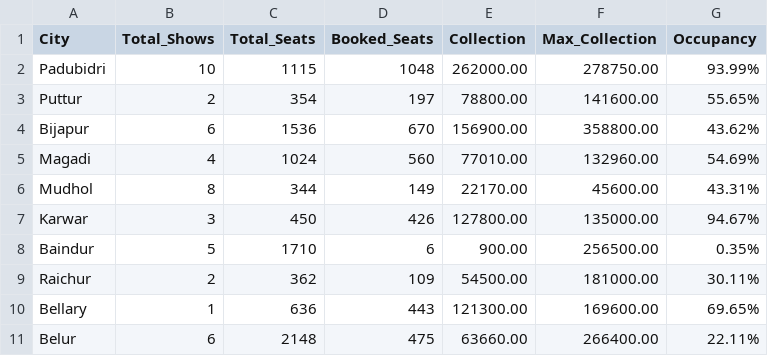
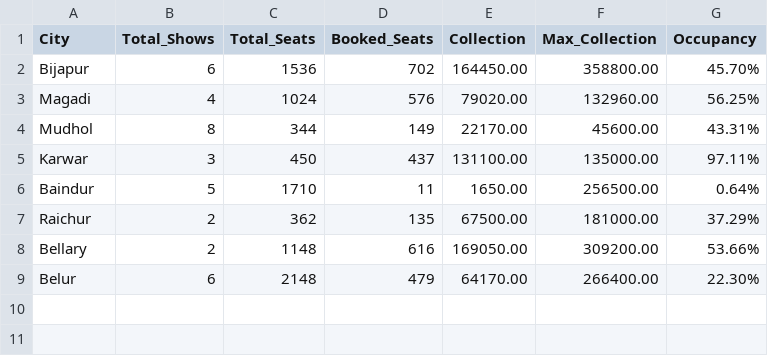
Before and after one commit to Cinemadata/Bms_Karnataka, a CSV file: output_karnataka/karnataka_citywise_20251001.csv, drawn as a sheet.

```diff
--- a/output_karnataka/karnataka_citywise_20251001.csv
+++ b/output_karnataka/karnataka_citywise_20251001.csv
@@ -1,11 +1,9 @@
 City,Total_Shows,Total_Seats,Booked_Seats,Collection,Max_Collection,Occupancy
-"Padubidri","10","1115","1048","262000.00","278750.00","93.99%"
-"Puttur","2","354","197","78800.00","141600.00","55.65%"
-"Bijapur","6","1536","670","156900.00","358800.00","43.62%"
-"Magadi","4","1024","560","77010.00","132960.00","54.69%"
+"Bijapur","6","1536","702","164450.00","358800.00","45.70%"
+"Magadi","4","1024","576","79020.00","132960.00","56.25%"
 "Mudhol","8","344","149","22170.00","45600.00","43.31%"
-"Karwar","3","450","426","127800.00","135000.00","94.67%"
-"Baindur","5","1710","6","900.00","256500.00","0.35%"
-"Raichur","2","362","109","54500.00","181000.00","30.11%"
-"Bellary","1","636","443","121300.00","169600.00","69.65%"
-"Belur","6","2148","475","63660.00","266400.00","22.11%"
+"Karwar","3","450","437","131100.00","135000.00","97.11%"
+"Baindur","5","1710","11","1650.00","256500.00","0.64%"
+"Raichur","2","362","135","67500.00","181000.00","37.29%"
+"Bellary","2","1148","616","169050.00","309200.00","53.66%"
+"Belur","6","2148","479","64170.00","266400.00","22.30%"
```
Also changed, not shown: output_karnataka/karnataka_showwise_20251001.csv, 2 other files.
